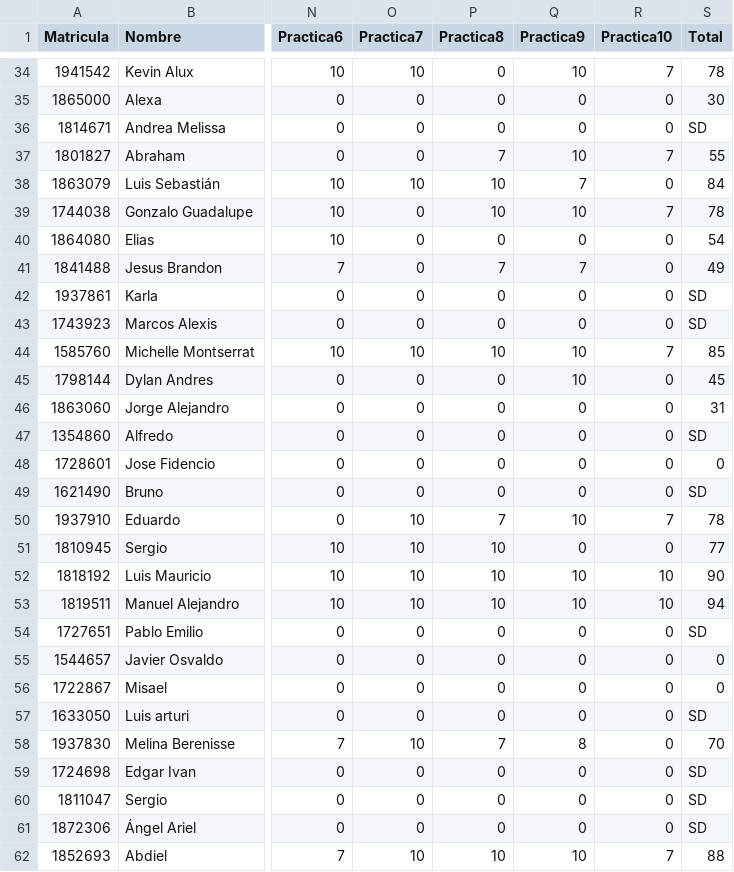
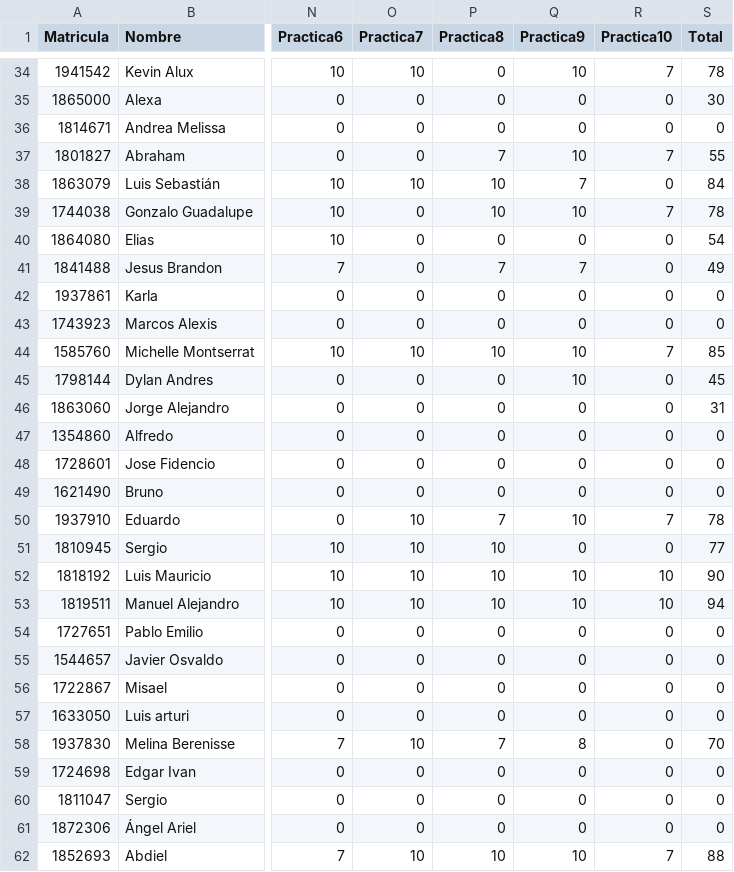
Before and after one commit to ppGodel/SchoolReview, a CSV file: Classes/LDOO_repos_calif_final.csv, drawn as a sheet; only a part is shown, gaps mark what is left out; the diff covers the shown part only; the diff names each change by its address in the sheet, - before the commit and + after, or states it on an @@ line.

```diff
--- a/Classes/LDOO_repos_calif_final.csv
+++ b/Classes/LDOO_repos_calif_final.csv
-S36 (Total): SD
+S36 (Total): 0
-S42:S43 (Total): SD
+S42:S43 (Total): 0
-S47 (Total): SD
+S47 (Total): 0
-S49 (Total): SD
+S49 (Total): 0
-S54 (Total): SD
+S54 (Total): 0
-S57 (Total): SD
+S57 (Total): 0
-S59:S61 (Total): SD
+S59:S61 (Total): 0
```
Also changed, not shown: 12 edited cells elsewhere in this file, 1 other file.
